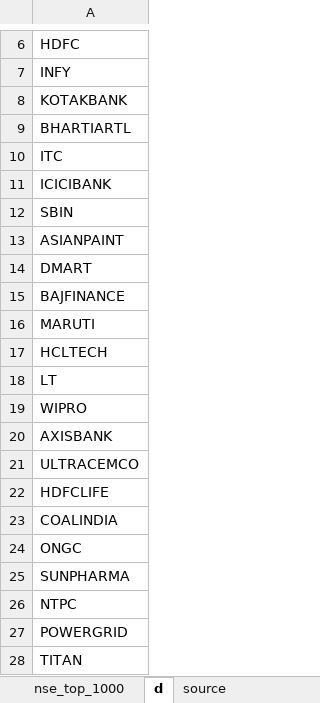
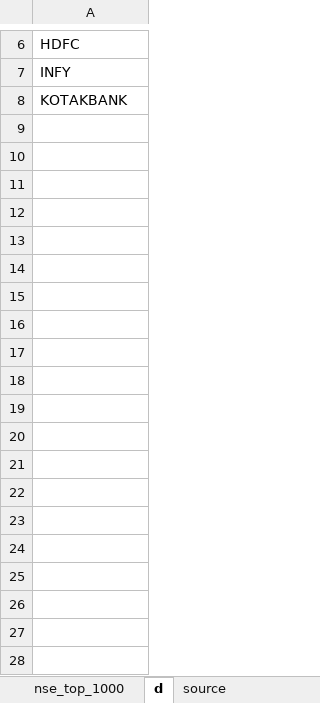
Before and after one commit to saeed349/Dash-Multi-Page-App-Template, an Excel workbook: Storage/minio/storage/airflow-files/interested_tickers_india.xlsx, sheet d, drawn as a sheet; only a part is shown, gaps mark what is left out; values as stored, in another font and other column widths than the file's, no borders; the diff covers the shown part only; the diff names each change by its address in the sheet, - before the commit and + after, or states it on an @@ line.

```diff
--- a/Storage/minio/storage/airflow-files/interested_tickers_india.xlsx (sheet d)
+++ b/Storage/minio/storage/airflow-files/interested_tickers_india.xlsx (sheet d)
-row 9: BHARTIARTL
-row 10: ITC
-row 11: ICICIBANK
-row 12: SBIN
-row 13: ASIANPAINT
-row 14: DMART
-row 15: BAJFINANCE
-row 16: MARUTI
-row 17: HCLTECH
-row 18: LT
-row 19: WIPRO
-row 20: AXISBANK
-row 21: ULTRACEMCO
-row 22: HDFCLIFE
-row 23: COALINDIA
-row 24: ONGC
-row 25: SUNPHARMA
-row 26: NTPC
-row 27: POWERGRID
-row 28: TITAN
```
Also changed, not shown: 973 removed rows elsewhere in this sheet, 3 other files.
